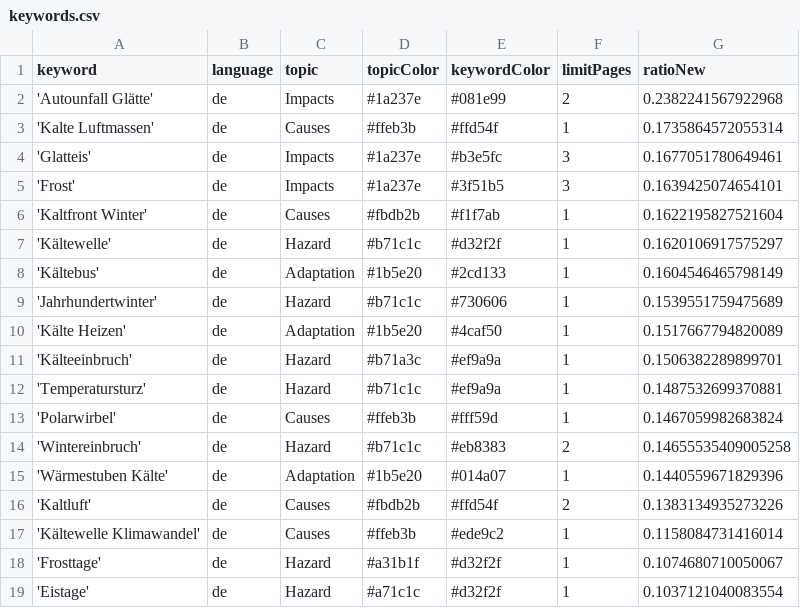
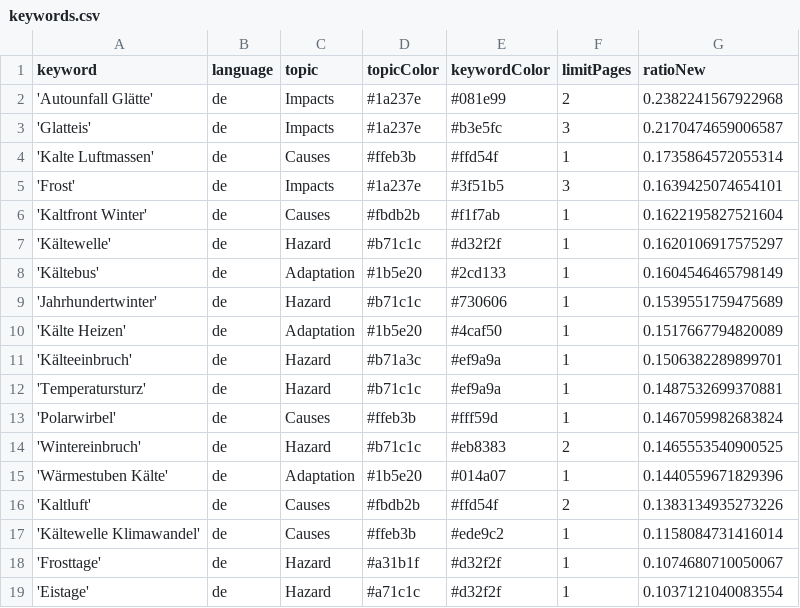
Before and after one commit to annajungfleischnews/coldIsComing, a CSV file: keywords.csv, drawn as a sheet; only a part is shown.

```diff
--- a/keywords.csv
+++ b/keywords.csv
@@ -2,4 +2,4 @@ keyword,language,topic,topicColor,keywordColor,limitPages,ratioNew
 'Autounfall Glätte',de,Impacts,#1a237e,#081e99,2,0.2382241567922968
+'Glatteis',de,Impacts,#1a237e,#b3e5fc,3,0.2170474659006587
 'Kalte Luftmassen',de,Causes,#ffeb3b,#ffd54f,1,0.1735864572055314
-'Glatteis',de,Impacts,#1a237e,#b3e5fc,3,0.1677051780649461
 'Frost',de,Impacts,#1a237e,#3f51b5,3,0.1639425074654101
@@ -13,3 +13,3 @@ keyword,language,topic,topicColor,keywordColor,limitPages,ratioNew
 'Polarwirbel',de,Causes,#ffeb3b,#fff59d,1,0.1467059982683824
-'Wintereinbruch',de,Hazard,#b71c1c,#eb8383,2,0.14655535409005258
+'Wintereinbruch',de,Hazard,#b71c1c,#eb8383,2,0.1465553540900525
 'Wärmestuben Kälte',de,Adaptation,#1b5e20,#014a07,1,0.1440559671829396
```
Also changed, not shown: 1 other file.
